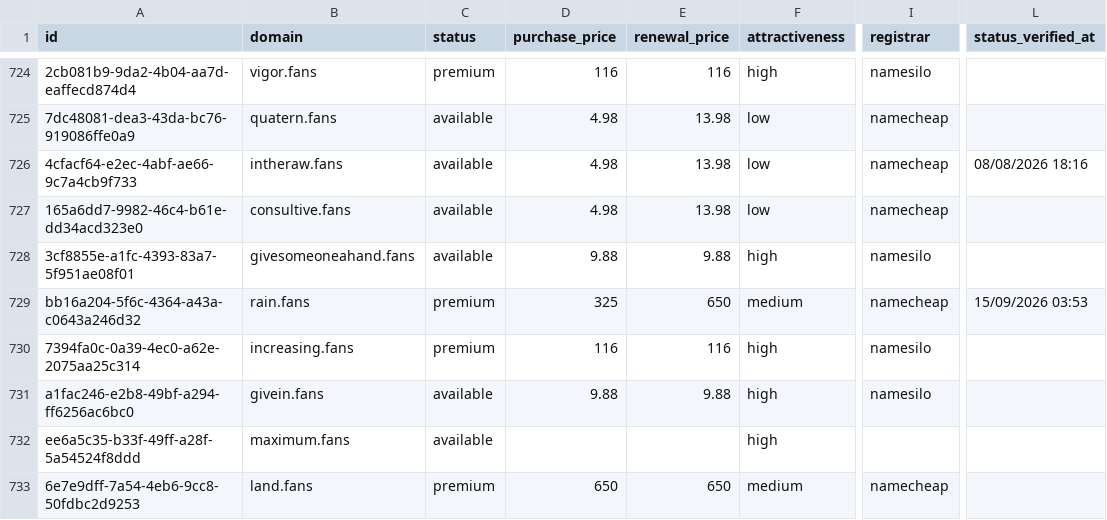
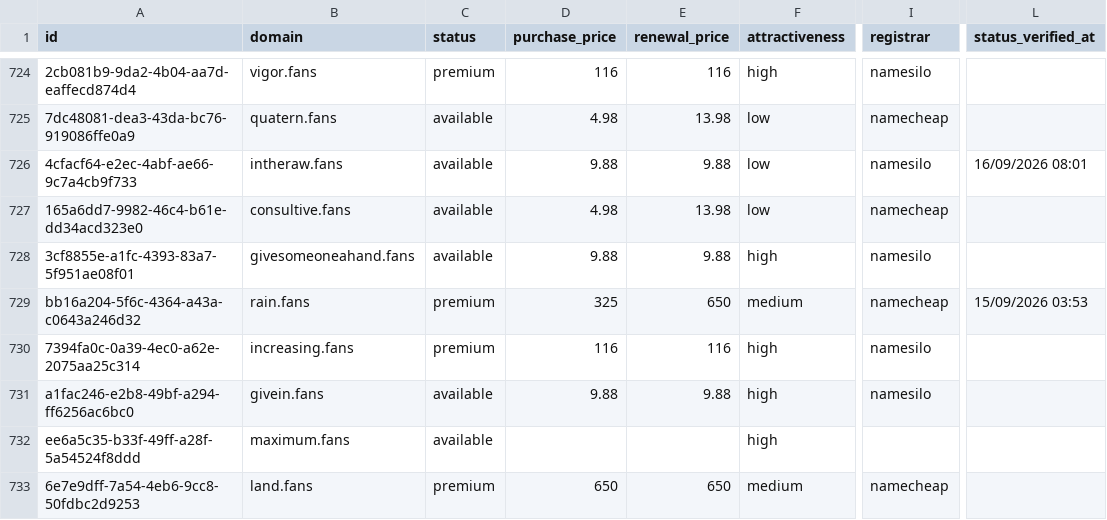
Before and after one commit to UniqueDomains/fans-oneword-domains, a CSV file: fans.csv, drawn as a sheet; only a part is shown, gaps mark what is left out; the diff names each change by its address in the sheet, - before the commit and + after, or states it on an @@ line.

Commit message:
Domains update

```diff
--- a/fans.csv
+++ b/fans.csv
-D726 (purchase_price): 4.98
+D726 (purchase_price): 9.88
-E726 (renewal_price): 13.98
+E726 (renewal_price): 9.88
-I726 (registrar): namecheap
+I726 (registrar): namesilo
-L726 (status_verified_at): 08/08/2026 18:16
+L726 (status_verified_at): 16/09/2026 08:01
```
Also changed, not shown: 4 other files.
